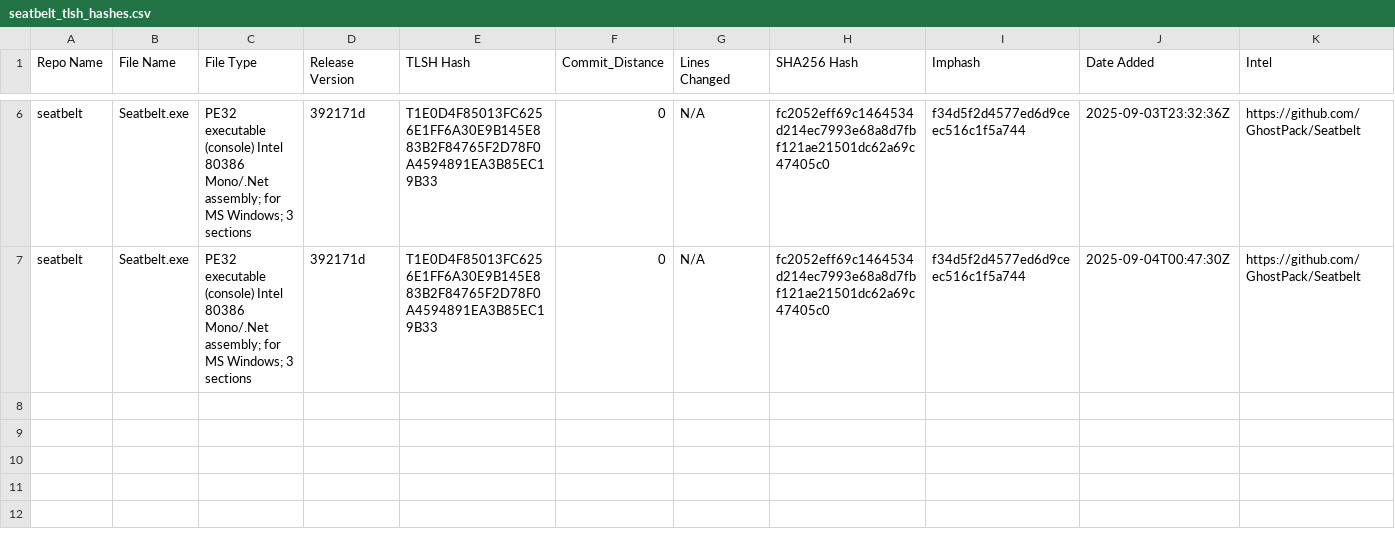
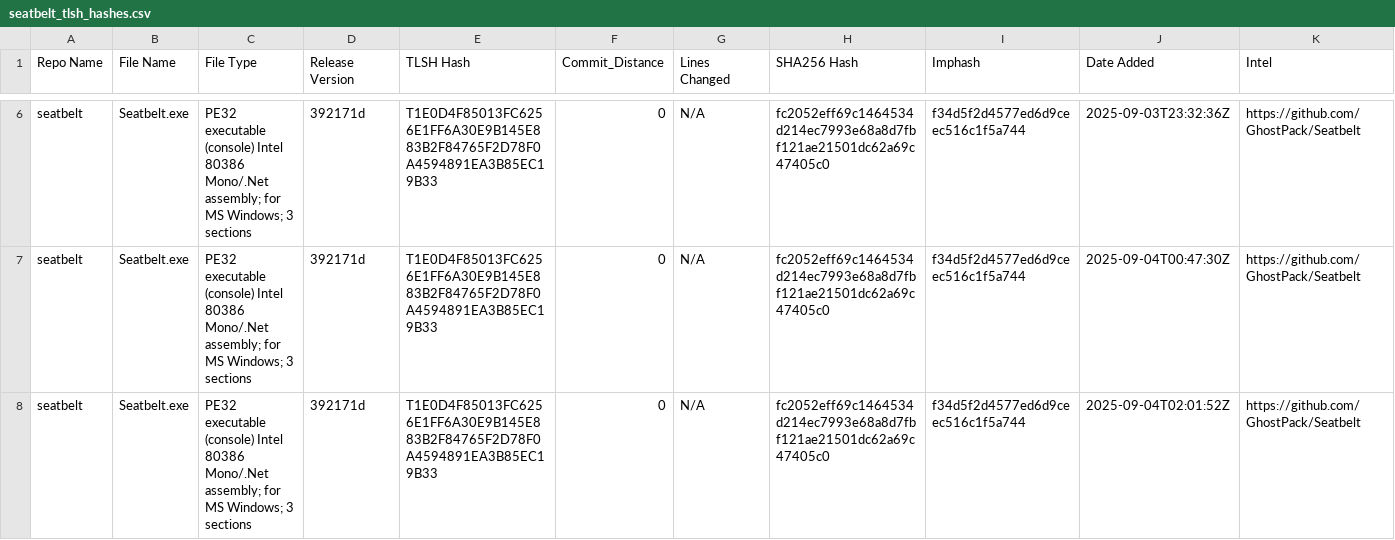
Before and after one commit to Magonia-Research/CelesTLSH-Hashes, a CSV file: seatbelt/seatbelt_tlsh_hashes.csv, drawn as a sheet; only a part is shown, gaps mark what is left out.

Commit message:
Updated TLSH CSV for seatbelt

```diff
--- a/seatbelt/seatbelt_tlsh_hashes.csv
+++ b/seatbelt/seatbelt_tlsh_hashes.csv
@@ -7 +7,2 @@ seatbelt,Seatbelt.exe,PE32 executable (console) Intel 80386 Mono/.Net assembly;
 seatbelt,Seatbelt.exe,PE32 executable (console) Intel 80386 Mono/.Net assembly; for MS Windows; 3 sections,392171d,T1E0D4F85013FC6256E1FF6A30E9B145E883B2F84765F2D78F0A4594891EA3B85EC19B33,0,N/A,fc2052eff69c1464534d214ec7993e68a8d7fbf121ae21501dc62a69c47405c0,f34d5f2d4577ed6d9ceec516c1f5a744,2025-09-04T00:47:30Z,https://github.com/GhostPack/Seatbelt
+seatbelt,Seatbelt.exe,PE32 executable (console) Intel 80386 Mono/.Net assembly; for MS Windows; 3 sections,392171d,T1E0D4F85013FC6256E1FF6A30E9B145E883B2F84765F2D78F0A4594891EA3B85EC19B33,0,N/A,fc2052eff69c1464534d214ec7993e68a8d7fbf121ae21501dc62a69c47405c0,f34d5f2d4577ed6d9ceec516c1f5a744,2025-09-04T02:01:52Z,https://github.com/GhostPack/Seatbelt
```
